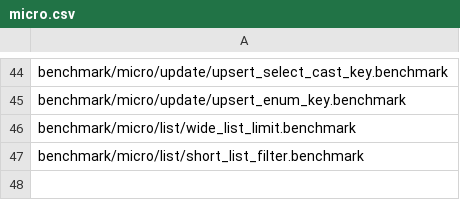
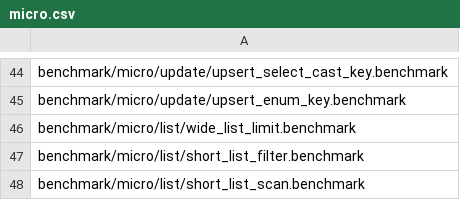
Before and after one commit to duckdb-bot/duckdb, a CSV file: .github/regression/micro.csv, drawn as a sheet; only a part is shown, gaps mark what is left out; the diff names each change by its address in the sheet, - before the commit and + after, or states it on an @@ line.

Commit message:
Keep the list scan of main and send dense selections to the default select

```diff
--- a/.github/regression/micro.csv
+++ b/.github/regression/micro.csv
+row 48: benchmark/micro/list/short_list_scan.benchmark
```
Also changed, not shown: 2 other files.
